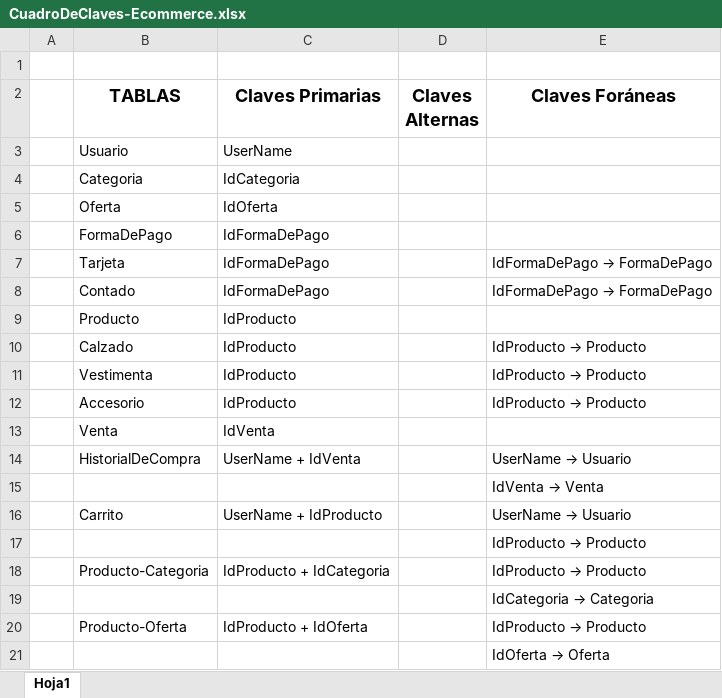
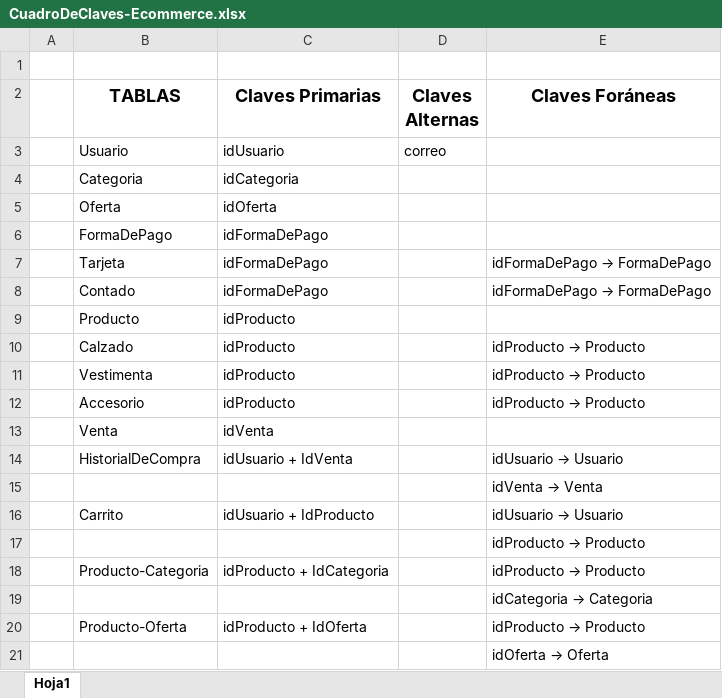
Before and after one commit to YolausGG/ProyectosReact-TrocheGodoy, an Excel workbook: documentacion-Ecommerce/CuadroDeClaves-Ecommerce.xlsx, sheet Hoja1, drawn as a sheet; values as stored, in another font and other column widths than the file's, no borders; the diff names each change by its address in the sheet, - before the commit and + after, or states it on an @@ line.

```diff
--- a/documentacion-Ecommerce/CuadroDeClaves-Ecommerce.xlsx (sheet Hoja1)
+++ b/documentacion-Ecommerce/CuadroDeClaves-Ecommerce.xlsx (sheet Hoja1)
-C3 (Claves Primarias): UserName
+C3 (Claves Primarias): idUsuario
-D3 (Claves Alternas): (empty)
+D3 (Claves Alternas): correo
-C4 (Claves Primarias): IdCategoria
+C4 (Claves Primarias): idCategoria
-C5 (Claves Primarias): IdOferta
+C5 (Claves Primarias): idOferta
-C6:C8 (Claves Primarias): IdFormaDePago
+C6:C8 (Claves Primarias): idFormaDePago
@@ E7:E8 (Claves Foráneas): IdFormaDePago → FormaDePago → idFormaDePago → FormaDePago @@
-C9:C12 (Claves Primarias): IdProducto
+C9:C12 (Claves Primarias): idProducto
@@ E10:E12 (Claves Foráneas): IdProducto → Producto → idProducto → Producto @@
-C13 (Claves Primarias): IdVenta
+C13 (Claves Primarias): idVenta
-C14 (Claves Primarias): UserName + IdVenta
+C14 (Claves Primarias): idUsuario + IdVenta
@@ E14 (Claves Foráneas): UserName → Usuario → idUsuario → Usuario @@
@@ E15 (Claves Foráneas): IdVenta → Venta → idVenta → Venta @@
-C16 (Claves Primarias): UserName + IdProducto
+C16 (Claves Primarias): idUsuario + IdProducto
@@ E16 (Claves Foráneas): UserName → Usuario → idUsuario → Usuario @@
@@ E17:E18 (Claves Foráneas): IdProducto → Producto → idProducto → Producto @@
-C18 (Claves Primarias): IdProducto + IdCategoria
+C18 (Claves Primarias): idProducto + IdCategoria
@@ E19 (Claves Foráneas): IdCategoria → Categoria → idCategoria → Categoria @@
-C20 (Claves Primarias): IdProducto + IdOferta
+C20 (Claves Primarias): idProducto + IdOferta
@@ E20 (Claves Foráneas): IdProducto → Producto → idProducto → Producto @@
@@ E21 (Claves Foráneas): IdOferta → Oferta → idOferta → Oferta @@
```
Also changed, not shown: 2 other files.
